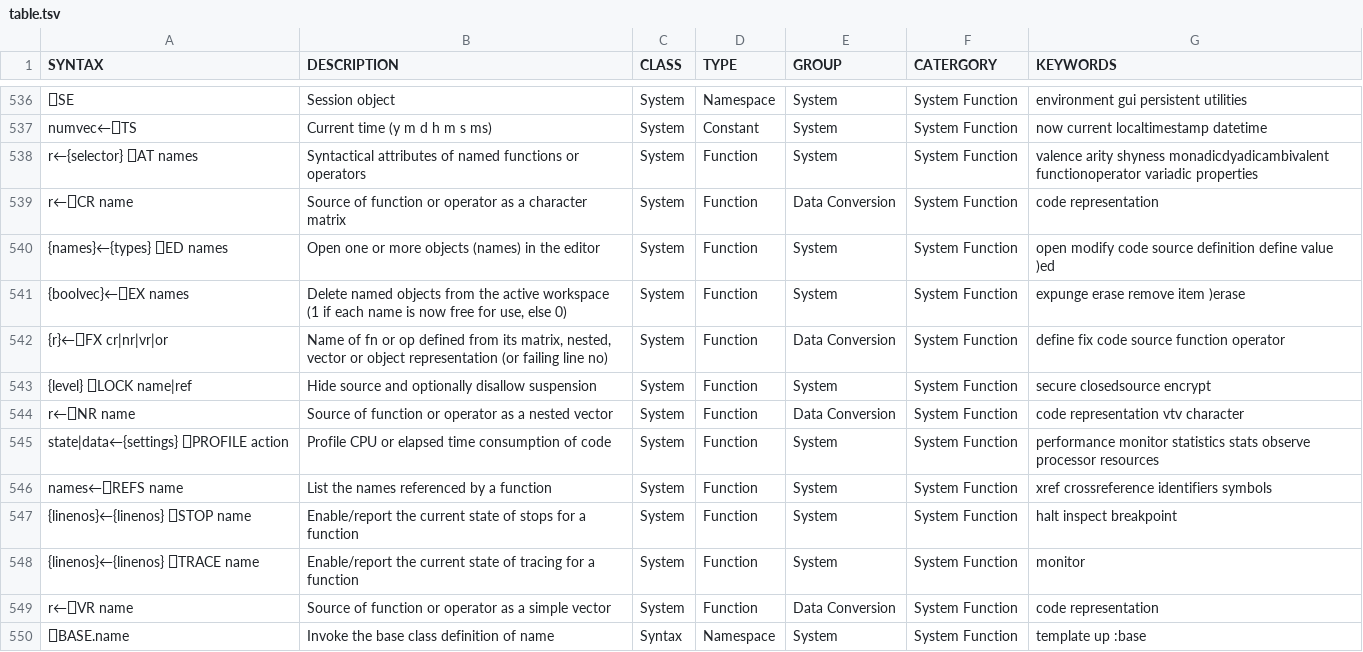
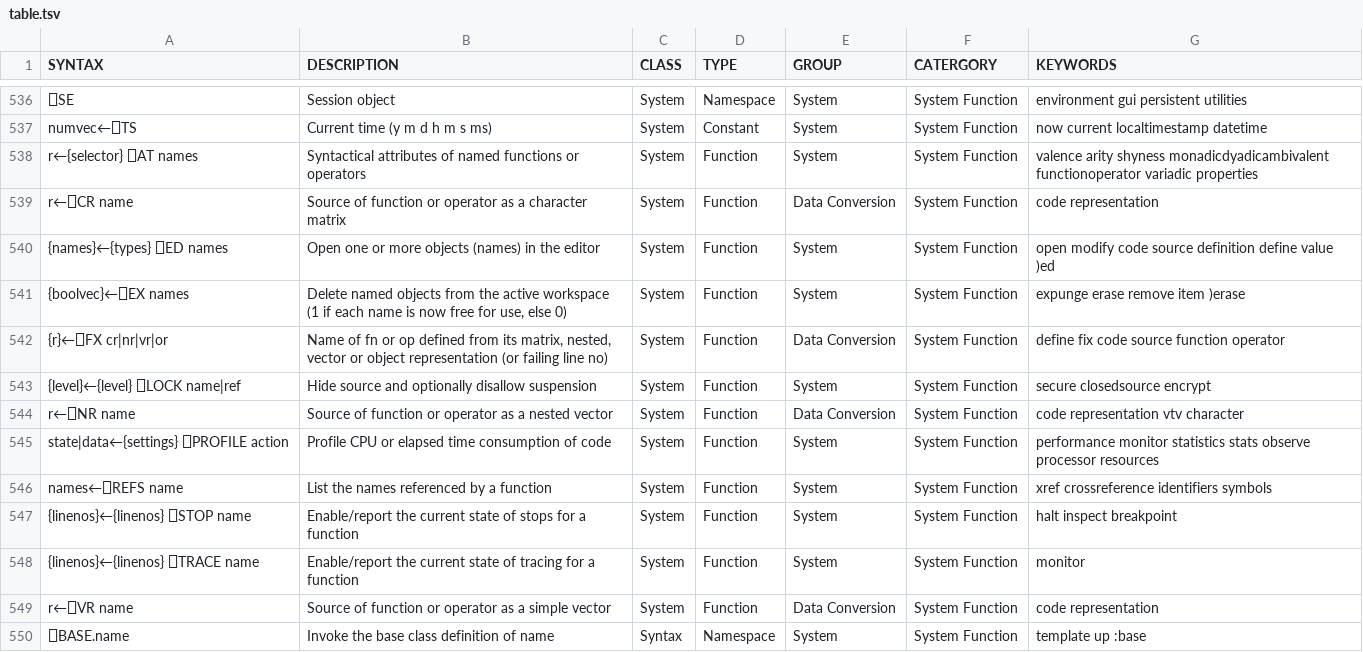
Before and after one commit to abrudz/aplcart, a TSV file: table.tsv, drawn as a sheet; only a part is shown, gaps mark what is left out; the diff covers the shown part only.

Commit message:
add ⎕-names for STACK AND WORKSPACE INFORMATION

```diff
--- a/table.tsv
+++ b/table.tsv
@@ -542,3 +542,3 @@ r←⎕CR name	Source of function or operator as a character matrix	System	Funct
 {r}←⎕FX cr|nr|vr|or	Name of fn or op defined from its matrix, nested, vector or object representation (or failing line no)	System	Function	Data Conversion	System Function	define fix code source function operator
-{level} ⎕LOCK name|ref	Hide source and optionally disallow suspension	System	Function	System	System Function	secure closedsource encrypt
+{level}←{level} ⎕LOCK name|ref	Hide source and optionally disallow suspension	System	Function	System	System Function	secure closedsource encrypt
 r←⎕NR name	Source of function or operator as a nested vector	System	Function	Data Conversion	System Function	code representation vtv character
```
Also changed, not shown: 13 added rows and 3 edited cells elsewhere in this file.
